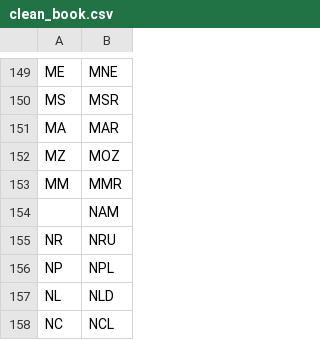
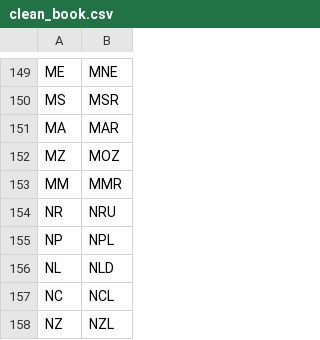
Before and after one commit to ewatxc82/tourism_statistical_analysis, a CSV file: output/clean_book.csv, drawn as a sheet; only a part is shown, gaps mark what is left out; the shorter side is filled out with more unchanged rows.

```diff
--- a/output/clean_book.csv
+++ b/output/clean_book.csv
@@ -153,3 +153,2 @@ MZ,MOZ
 MM,MMR
-,NAM
 NR,NRU
```
Also changed, not shown: 5 other files.
